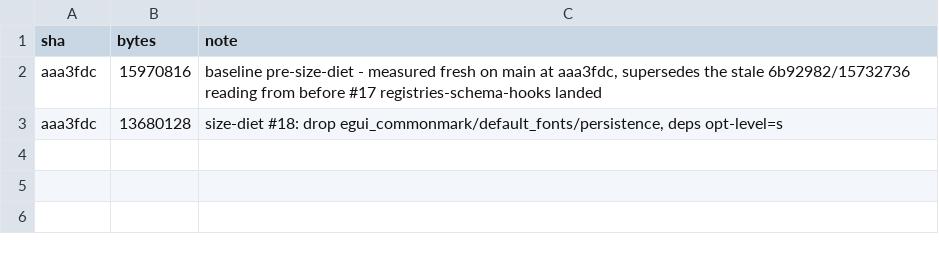
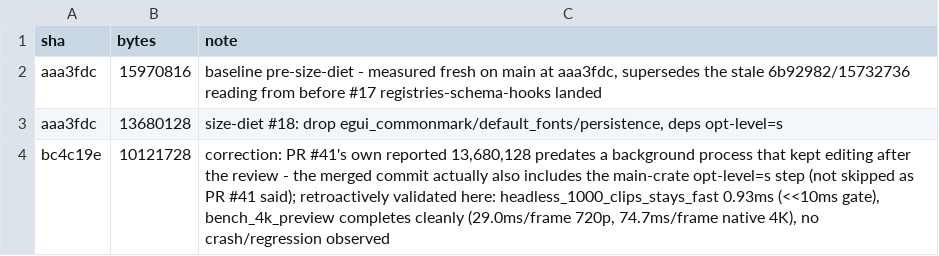
Before and after one commit to KashTheKing/simple-editor, a CSV file: size_log.csv, drawn as a sheet.

```diff
--- a/size_log.csv
+++ b/size_log.csv
@@ -3 +3,2 @@ aaa3fdc,15970816,"baseline pre-size-diet - measured fresh on main at aaa3fdc, su
 aaa3fdc,13680128,"size-diet #18: drop egui_commonmark/default_fonts/persistence, deps opt-level=s"
+bc4c19e,10121728,"correction: PR #41's own reported 13,680,128 predates a background process that kept editing after the review - the merged commit actually also includes the main-crate opt-level=s step (not skipped as PR #41 said); retroactively validated here: headless_1000_clips_stays_fast 0.93ms (<<10ms gate), bench_4k_preview completes cleanly (29.0ms/frame 720p, 74.7ms/frame native 4K), no crash/regression observed"
```
